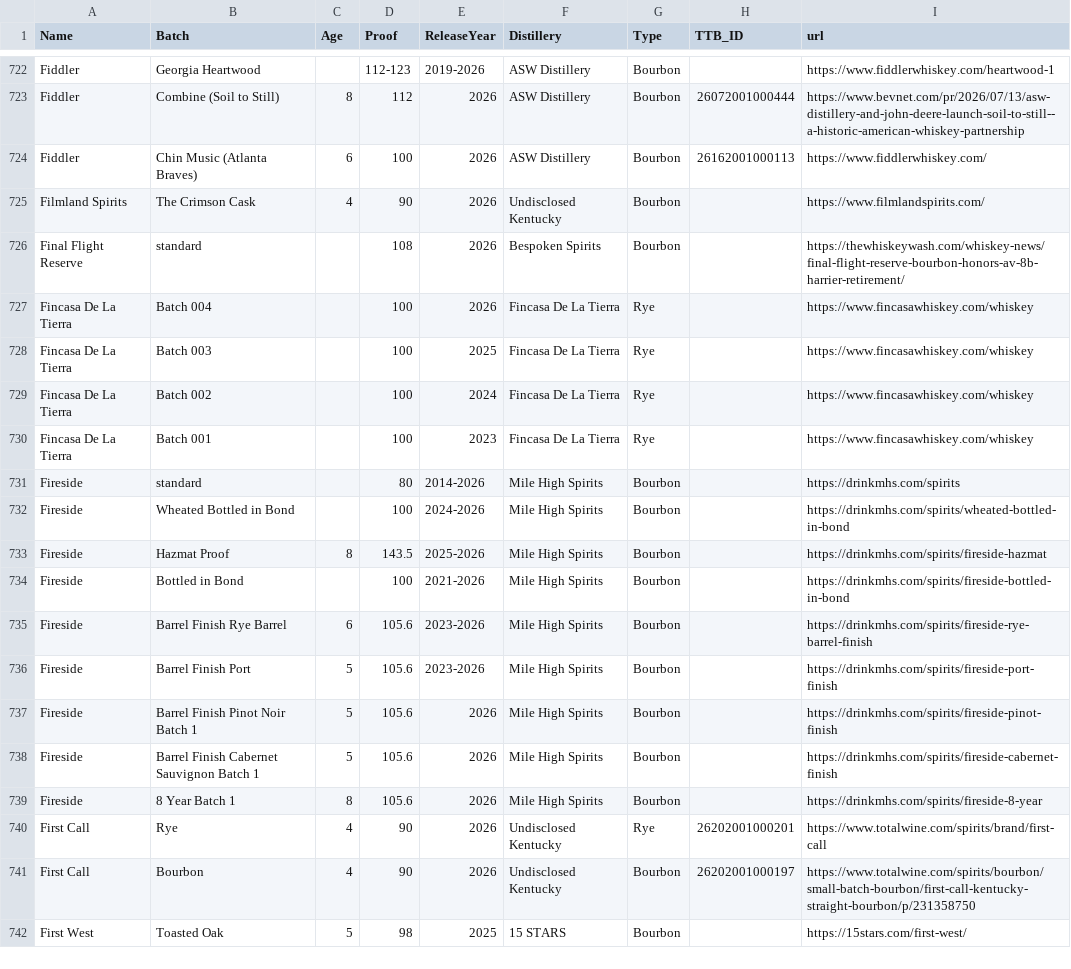
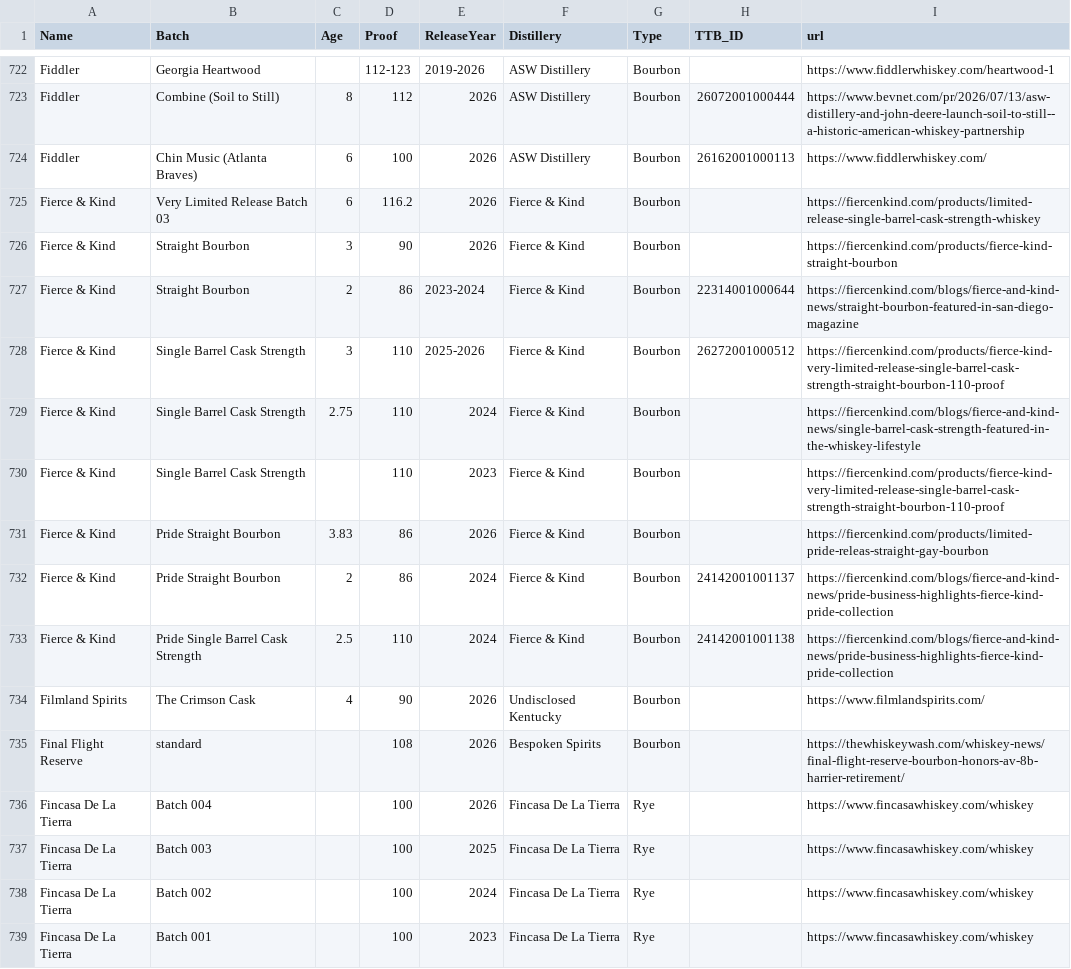
Before and after one commit to weshaggard/whiskeyproofs, a CSV file: _data/whiskeyindex.csv, drawn as a sheet; only a part is shown, gaps mark what is left out; the shorter side is filled out with more unchanged rows.

```diff
--- a/_data/whiskeyindex.csv
+++ b/_data/whiskeyindex.csv
@@ -724,2 +724,11 @@ Fiddler,Combine (Soil to Still),8,112,2026,ASW Distillery,Bourbon,26072001000444
 Fiddler,Chin Music (Atlanta Braves),6,100,2026,ASW Distillery,Bourbon,26162001000113,https://www.fiddlerwhiskey.com/
+Fierce & Kind,Very Limited Release Batch 03,6,116.2,2026,Fierce & Kind,Bourbon,,https://fiercenkind.com/products/limited-release-single-barrel-cask-strength-whiskey
+Fierce & Kind,Straight Bourbon,3,90,2026,Fierce & Kind,Bourbon,,https://fiercenkind.com/products/fierce-kind-straight-bourbon
+Fierce & Kind,Straight Bourbon,2,86,2023-2024,Fierce & Kind,Bourbon,22314001000644,https://fiercenkind.com/blogs/fierce-and-kind-news/straight-bourbon-featured-in-san-diego-magazine
+Fierce & Kind,Single Barrel Cask Strength,3,110,2025-2026,Fierce & Kind,Bourbon,26272001000512,https://fiercenkind.com/products/fierce-kind-very-limited-release-single-barrel-cask-strength-straight-bourbon-110-proof
+Fierce & Kind,Single Barrel Cask Strength,2.75,110,2024,Fierce & Kind,Bourbon,,https://fiercenkind.com/blogs/fierce-and-kind-news/single-barrel-cask-strength-featured-in-the-whiskey-lifestyle
+Fierce & Kind,Single Barrel Cask Strength,,110,2023,Fierce & Kind,Bourbon,,https://fiercenkind.com/products/fierce-kind-very-limited-release-single-barrel-cask-strength-straight-bourbon-110-proof
+Fierce & Kind,Pride Straight Bourbon,3.83,86,2026,Fierce & Kind,Bourbon,,https://fiercenkind.com/products/limited-pride-releas-straight-gay-bourbon
+Fierce & Kind,Pride Straight Bourbon,2,86,2024,Fierce & Kind,Bourbon,24142001001137,https://fiercenkind.com/blogs/fierce-and-kind-news/pride-business-highlights-fierce-kind-pride-collection
+Fierce & Kind,Pride Single Barrel Cask Strength,2.5,110,2024,Fierce & Kind,Bourbon,24142001001138,https://fiercenkind.com/blogs/fierce-and-kind-news/pride-business-highlights-fierce-kind-pride-collection
 Filmland Spirits,The Crimson Cask,4,90,2026,Undisclosed Kentucky,Bourbon,,https://www.filmlandspirits.com/
```
Also changed, not shown: 7 other files.
